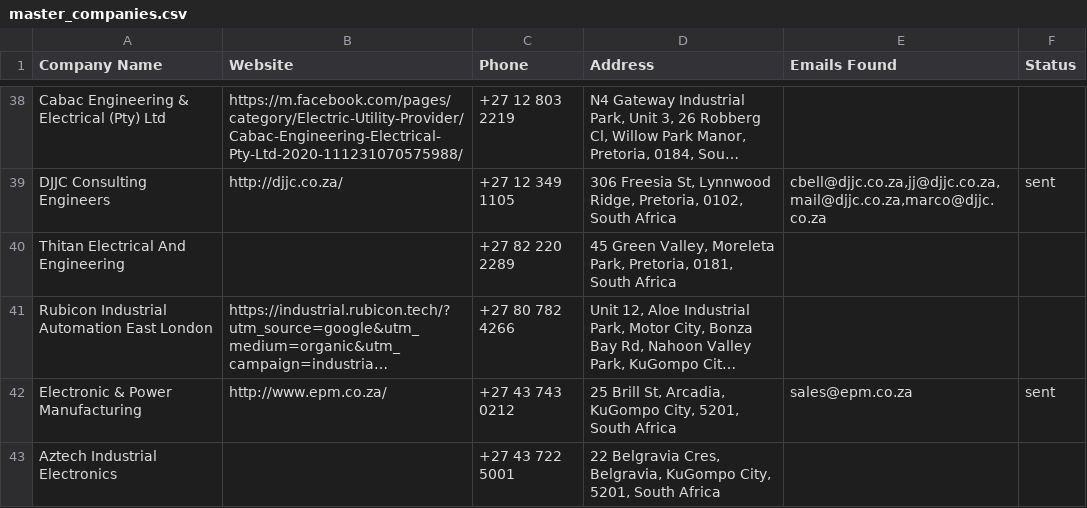
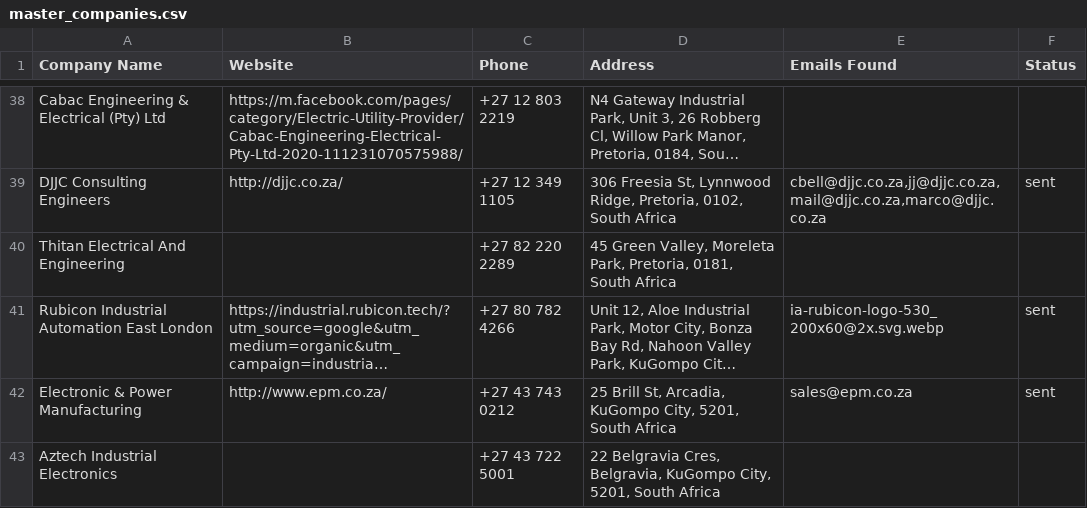
Before and after one commit to MareanaNsuku/Electronics-Project, a CSV file: secure-enclosure-outreach/data/master_companies.csv, drawn as a sheet; only a part is shown, gaps mark what is left out; long unchanged cells end in …; the diff names each change by its address in the sheet, - before the commit and + after, or states it on an @@ line.

```diff
--- a/secure-enclosure-outreach/data/master_companies.csv
+++ b/secure-enclosure-outreach/data/master_companies.csv
-E41 (Emails Found): (empty)
+E41 (Emails Found): ia-rubicon-logo-530_200x60@2x.svg.webp
-F41 (Status): (empty)
+F41 (Status): sent
```
